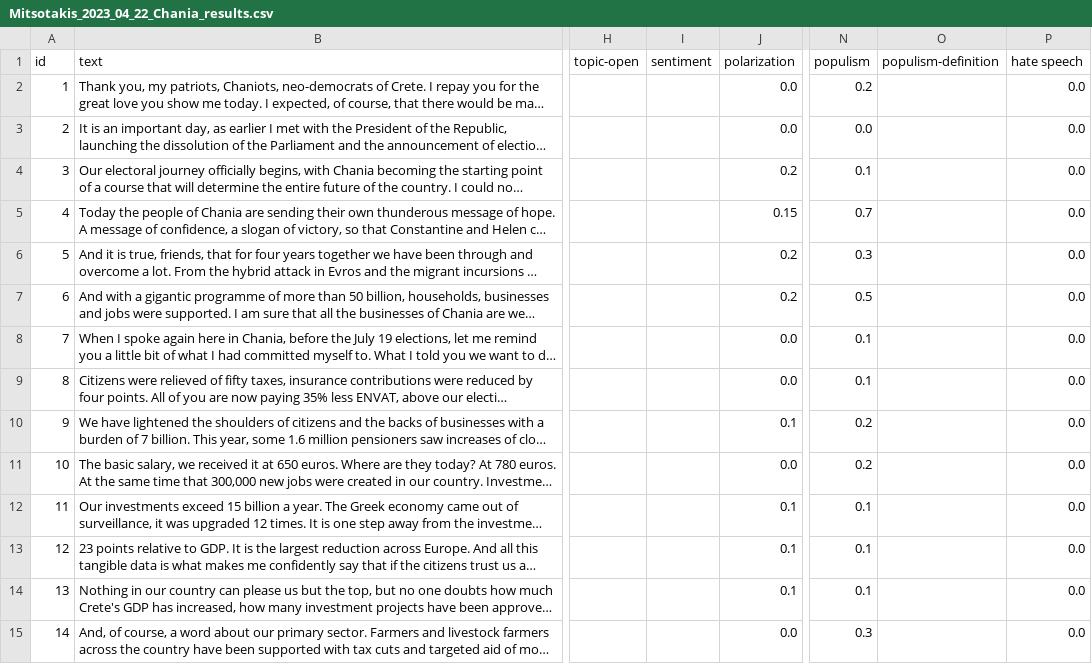
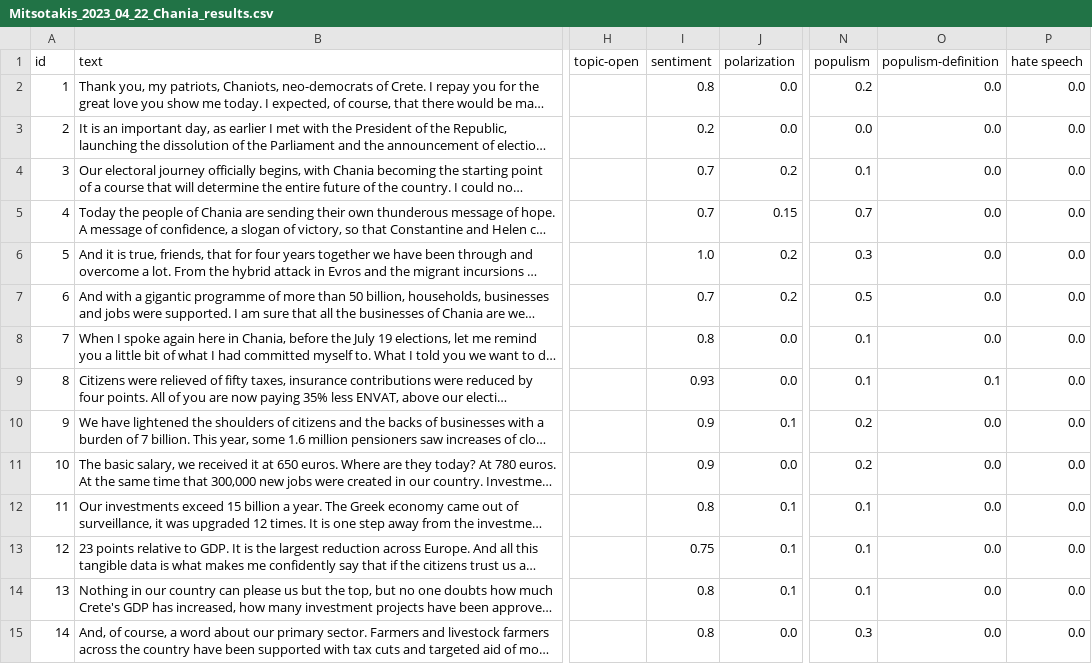
Before and after one commit to Datalab-AUTH/imedd-political-speech-data-test-clone, a CSV file: temp_csv_results/Mitsotakis_2023_04_22_Chania_results.csv, drawn as a sheet; only a part is shown, gaps mark what is left out; long unchanged cells end in …; the diff covers the shown part only; the diff names each change by its address in the sheet, - before the commit and + after, or states it on an @@ line.

```diff
--- a/temp_csv_results/Mitsotakis_2023_04_22_Chania_results.csv
+++ b/temp_csv_results/Mitsotakis_2023_04_22_Chania_results.csv
-I2 (sentiment): (empty)
+I2 (sentiment): 0.8
-O2:O8 (populism-definition): (empty)
+O2:O8 (populism-definition): 0.0
-I3 (sentiment): (empty)
+I3 (sentiment): 0.2
-I4:I5 (sentiment): (empty)
+I4:I5 (sentiment): 0.7
-I6 (sentiment): (empty)
+I6 (sentiment): 1.0
-I7 (sentiment): (empty)
+I7 (sentiment): 0.7
-I8 (sentiment): (empty)
+I8 (sentiment): 0.8
-I9 (sentiment): (empty)
+I9 (sentiment): 0.93
-O9 (populism-definition): (empty)
+O9 (populism-definition): 0.1
-I10:I11 (sentiment): (empty)
+I10:I11 (sentiment): 0.9
-O10:O15 (populism-definition): (empty)
+O10:O15 (populism-definition): 0.0
-I12 (sentiment): (empty)
+I12 (sentiment): 0.8
-I13 (sentiment): (empty)
+I13 (sentiment): 0.75
-I14:I15 (sentiment): (empty)
+I14:I15 (sentiment): 0.8
```
Also changed, not shown: 96 edited cells elsewhere in this file, temp_csv_results/Mitsotakis_2023_04_21_Megalopoli_results.csv, temp_csv_results/Tsipras_2023_04_19_Drama_results.csv.
